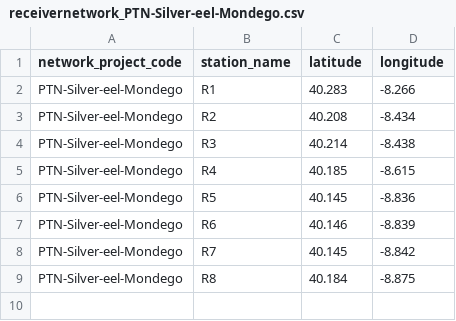
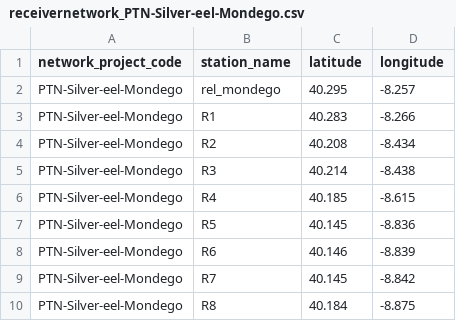
Before and after one commit to inbo/fish-tracking, a CSV file: scripts/receiver_distance_analysis/data/receivernetwork_PTN-Silver-eel-Mondego.csv, drawn as a sheet.

Commit message:
add release positions to network file

```diff
--- a/scripts/receiver_distance_analysis/data/receivernetwork_PTN-Silver-eel-Mondego.csv
+++ b/scripts/receiver_distance_analysis/data/receivernetwork_PTN-Silver-eel-Mondego.csv
@@ -1,2 +1,3 @@
 network_project_code,station_name,latitude,longitude
+PTN-Silver-eel-Mondego,rel_mondego,40.295,-8.257
 PTN-Silver-eel-Mondego,R1,40.283,-8.266
```
Also changed, not shown: scripts/receiver_distance_analysis/data/receivernetwork_2004_gudena.csv, scripts/receiver_distance_analysis/data/receivernetwork_2011_warnow.csv, 1 other file.
